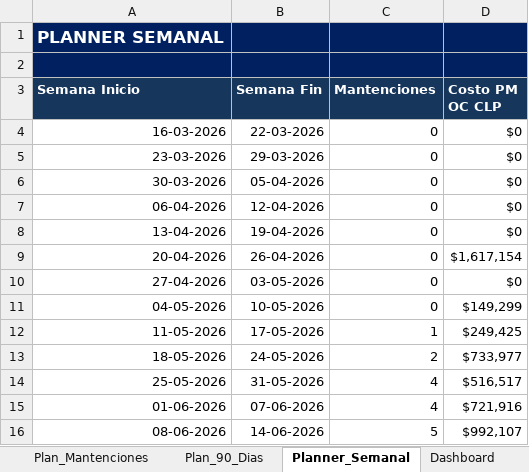
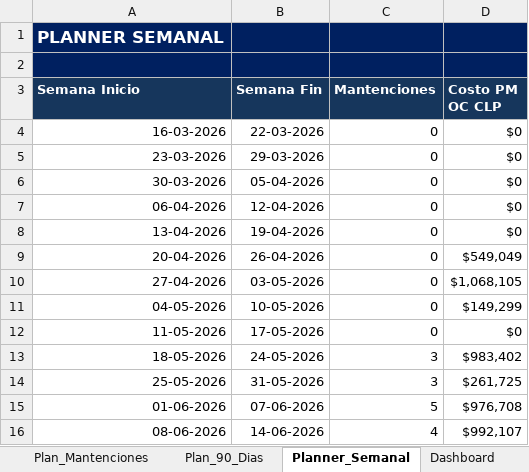
Before and after one commit to manuelortizortiz/cmms-demotron, an Excel workbook: CMMS DEMOTRON MANU ORTIZ.xlsx, sheet Planner_Semanal, drawn as a sheet; values as stored, in another font and other column widths than the file's, no borders; table styles not drawn; the diff names each change by its address in the sheet, - before the commit and + after, or states it on an @@ line.

```diff
--- a/CMMS DEMOTRON MANU ORTIZ.xlsx (sheet Planner_Semanal)
+++ b/CMMS DEMOTRON MANU ORTIZ.xlsx (sheet Planner_Semanal)
-D9 (Costo PM OC CLP): $1,617,154
+D9 (Costo PM OC CLP): $549,049
-D10 (Costo PM OC CLP): $0
+D10 (Costo PM OC CLP): $1,068,105
-C12 (Mantenciones): 1
+C12 (Mantenciones): 0
-D12 (Costo PM OC CLP): $249,425
+D12 (Costo PM OC CLP): $0
-C13 (Mantenciones): 2
+C13 (Mantenciones): 3
-D13 (Costo PM OC CLP): $733,977
+D13 (Costo PM OC CLP): $983,402
-C14 (Mantenciones): 4
+C14 (Mantenciones): 3
-D14 (Costo PM OC CLP): $516,517
+D14 (Costo PM OC CLP): $261,725
-C15 (Mantenciones): 4
+C15 (Mantenciones): 5
-D15 (Costo PM OC CLP): $721,916
+D15 (Costo PM OC CLP): $976,708
-C16 (Mantenciones): 5
+C16 (Mantenciones): 4
```
Also changed, not shown: sheet Compras PM, sheet Plan_Mantenciones, sheet Plan_90_Dias, sheet Maestro_Equipos, sheet Dashboard, hidden cells.
